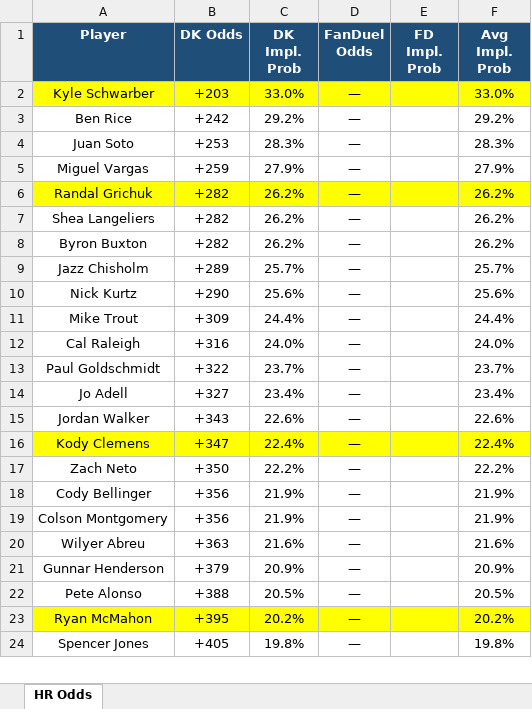
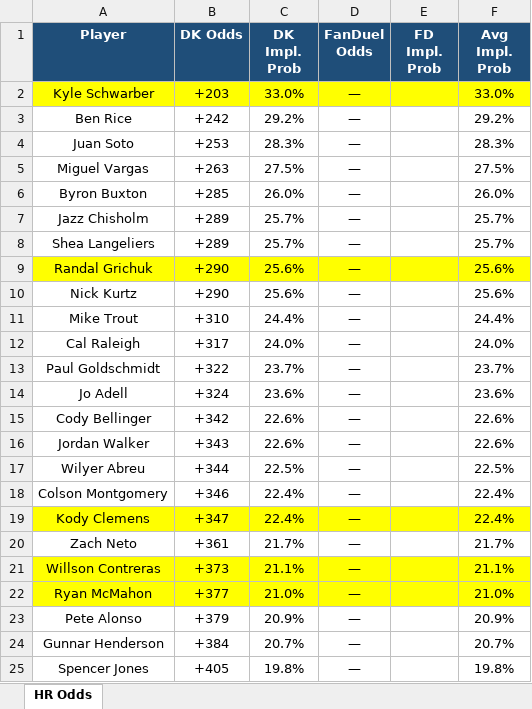
Before and after one commit to kornbergercharles-prog/HR-Odds-Scraper, an Excel workbook: hr_odds.xlsx, sheet HR Odds, drawn as a sheet; only a part is shown; values as stored, in another font and other column widths than the file's, no borders; removed rows and columns are numbered as before the commit, all else as after; the diff covers the shown part only; the diff names each change by its address in the sheet, - before the commit and + after, or states it on an @@ line.

```diff
--- a/hr_odds.xlsx (sheet HR Odds)
+++ b/hr_odds.xlsx (sheet HR Odds)
-B5 (DK Odds): +259
+B5 (DK Odds): +263
-C5 (DK Impl. Prob): 27.9%
+C5 (DK Impl. Prob): 27.5%
-F5 (Avg Impl. Prob): 27.9%
+F5 (Avg Impl. Prob): 27.5%
-row 6: Randal Grichuk | +282 | 26.2% | — |  | 26.2%
-row 7: Shea Langeliers | +282 | 26.2% | — |  | 26.2%
-B6 (DK Odds): +282
+B6 (DK Odds): +285
-C6 (DK Impl. Prob): 26.2%
+C6 (DK Impl. Prob): 26.0%
-F6 (Avg Impl. Prob): 26.2%
+F6 (Avg Impl. Prob): 26.0%
+row 8: Shea Langeliers | +289 | 25.7% | — |  | 25.7%
+row 9: Randal Grichuk | +290 | 25.6% | — |  | 25.6%
-B11 (DK Odds): +309
+B11 (DK Odds): +310
-B12 (DK Odds): +316
+B12 (DK Odds): +317
-B14 (DK Odds): +327
+B14 (DK Odds): +324
-C14 (DK Impl. Prob): 23.4%
+C14 (DK Impl. Prob): 23.6%
-F14 (Avg Impl. Prob): 23.4%
+F14 (Avg Impl. Prob): 23.6%
+row 15: Cody Bellinger | +342 | 22.6% | — |  | 22.6%
+row 17: Wilyer Abreu | +344 | 22.5% | — |  | 22.5%
+row 18: Colson Montgomery | +346 | 22.4% | — |  | 22.4%
-B20 (DK Odds): +350
+B20 (DK Odds): +361
-C20 (DK Impl. Prob): 22.2%
+C20 (DK Impl. Prob): 21.7%
-F20 (Avg Impl. Prob): 22.2%
+F20 (Avg Impl. Prob): 21.7%
-row 18: Cody Bellinger | +356 | 21.9% | — |  | 21.9%
-row 19: Colson Montgomery | +356 | 21.9% | — |  | 21.9%
-row 20: Wilyer Abreu | +363 | 21.6% | — |  | 21.6%
-row 21: Gunnar Henderson | +379 | 20.9% | — |  | 20.9%
-row 22: Pete Alonso | +388 | 20.5% | — |  | 20.5%
+row 21: Willson Contreras | +373 | 21.1% | — |  | 21.1%
-B22 (DK Odds): +395
+B22 (DK Odds): +377
-C22 (DK Impl. Prob): 20.2%
+C22 (DK Impl. Prob): 21.0%
-F22 (Avg Impl. Prob): 20.2%
+F22 (Avg Impl. Prob): 21.0%
+row 23: Pete Alonso | +379 | 20.9% | — |  | 20.9%
+row 24: Gunnar Henderson | +384 | 20.7% | — |  | 20.7%
```
Also changed, not shown: 48 added rows, 49 removed rows, 3 moved rows, 67 edited cells and cell formats elsewhere in this sheet, 1 other file.
